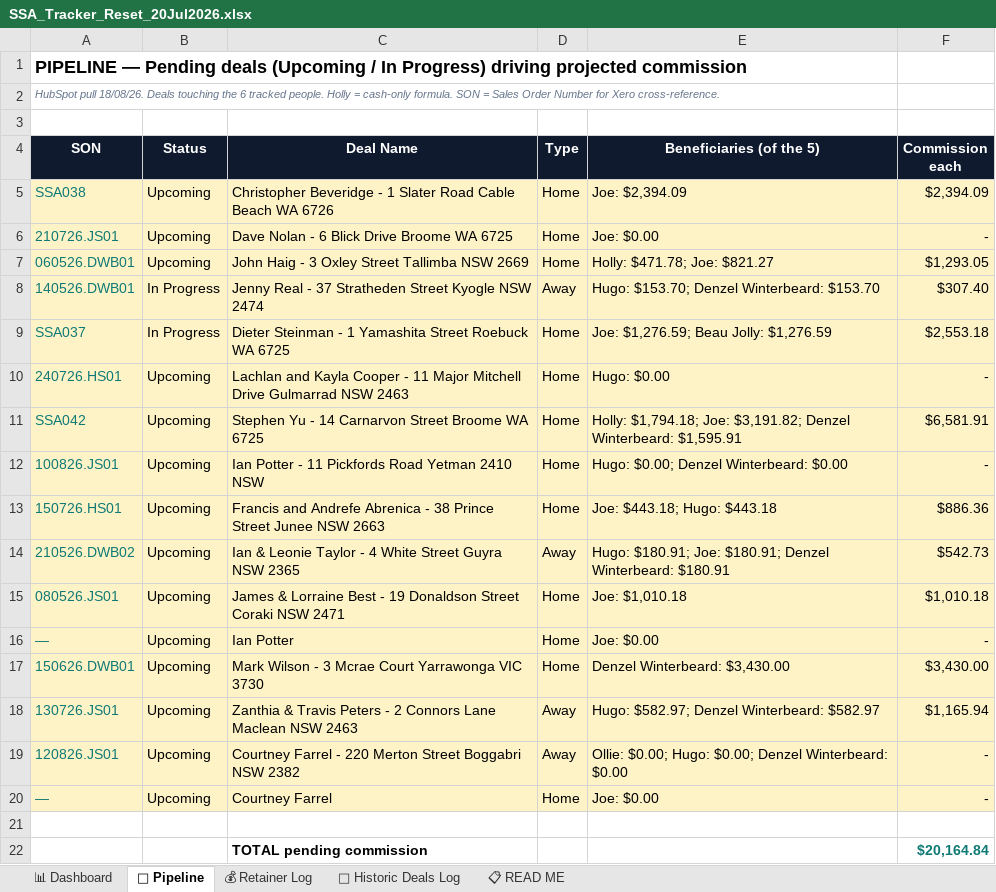
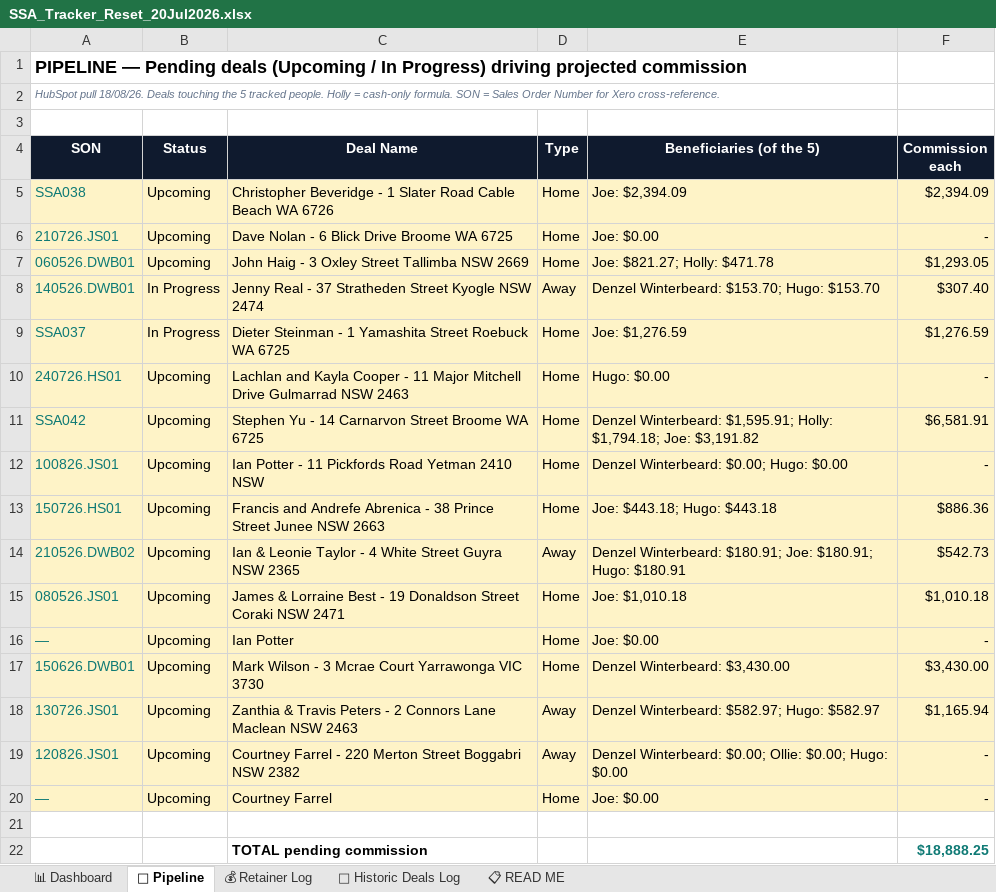
Before and after one commit to ollieleuthart/ssa-tracker, an Excel workbook: SSA_Tracker_Reset_20Jul2026.xlsx, sheet 🔮 Pipeline, drawn as a sheet; values as stored, in another font and other column widths than the file's, no borders; the diff names each change by its address in the sheet, - before the commit and + after, or states it on an @@ line.

Commit message:
18/08/26 — workbook: Hugo revert, Beau removed

```diff
--- a/SSA_Tracker_Reset_20Jul2026.xlsx (sheet 🔮 Pipeline)
+++ b/SSA_Tracker_Reset_20Jul2026.xlsx (sheet 🔮 Pipeline)
-A2 (SON): …touching the 6 tracked people.…
+A2 (SON): …touching the 5 tracked people.…
-E7 (Beneficiaries (of the 5)): Holly: $471.78; Joe: $821.27
+E7 (Beneficiaries (of the 5)): Joe: $821.27; Holly: $471.78
-E8 (Beneficiaries (of the 5)): Hugo: $153.70; Denzel Winterbeard: $153.70
+E8 (Beneficiaries (of the 5)): Denzel Winterbeard: $153.70; Hugo: $153.70
-E9 (Beneficiaries (of the 5)): Joe: $1,276.59; Beau Jolly: $1,276.59
+E9 (Beneficiaries (of the 5)): Joe: $1,276.59
-F9 (Commission each): $2,553.18
+F9 (Commission each): $1,276.59
-E11 (Beneficiaries (of the 5)): Holly: $1,794.18; Joe: $3,191.82; Denzel Winterbeard: $1,595.91
+E11 (Beneficiaries (of the 5)): Denzel Winterbeard: $1,595.91; Holly: $1,794.18; Joe: $3,191.82
-E12 (Beneficiaries (of the 5)): Hugo: $0.00; Denzel Winterbeard: $0.00
+E12 (Beneficiaries (of the 5)): Denzel Winterbeard: $0.00; Hugo: $0.00
-E14 (Beneficiaries (of the 5)): Hugo: $180.91; Joe: $180.91; Denzel Winterbeard: $180.91
+E14 (Beneficiaries (of the 5)): Denzel Winterbeard: $180.91; Joe: $180.91; Hugo: $180.91
-E18 (Beneficiaries (of the 5)): Hugo: $582.97; Denzel Winterbeard: $582.97
+E18 (Beneficiaries (of the 5)): Denzel Winterbeard: $582.97; Hugo: $582.97
-E19 (Beneficiaries (of the 5)): Ollie: $0.00; Hugo: $0.00; Denzel Winterbeard: $0.00
+E19 (Beneficiaries (of the 5)): Denzel Winterbeard: $0.00; Ollie: $0.00; Hugo: $0.00
-F22 (Commission each): $20,164.84
+F22 (Commission each): $18,888.25
```
Also changed, not shown: sheet 📊 Dashboard, formulas that keep their value.
